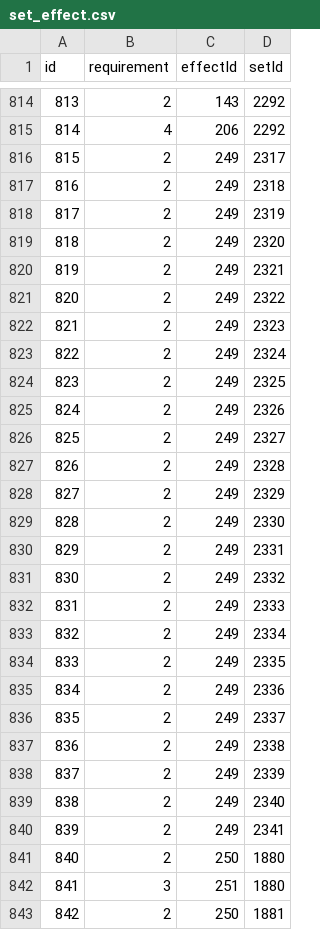
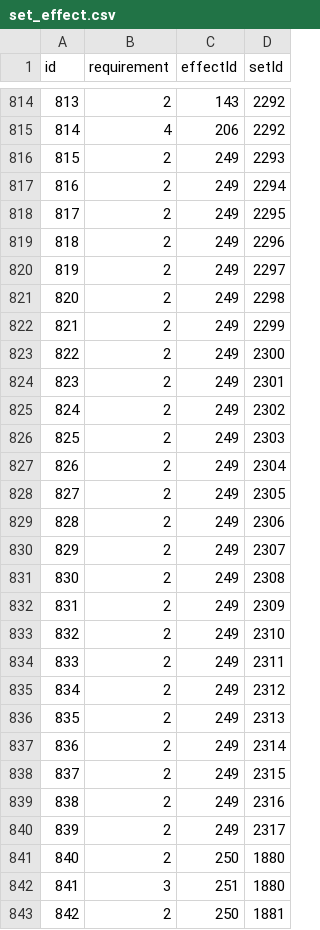
Before and after one commit to j3pz/j3pz-data-processor, a CSV file: output/set_effect.csv, drawn as a sheet; only a part is shown, gaps mark what is left out; the diff covers the shown part only.

```diff
--- a/output/set_effect.csv
+++ b/output/set_effect.csv
@@ -815,27 +815,27 @@ id,requirement,effectId,setId
 814,4,206,2292
-815,2,249,2317
-816,2,249,2318
-817,2,249,2319
-818,2,249,2320
-819,2,249,2321
-820,2,249,2322
-821,2,249,2323
-822,2,249,2324
-823,2,249,2325
-824,2,249,2326
-825,2,249,2327
-826,2,249,2328
-827,2,249,2329
-828,2,249,2330
-829,2,249,2331
-830,2,249,2332
-831,2,249,2333
-832,2,249,2334
-833,2,249,2335
-834,2,249,2336
-835,2,249,2337
-836,2,249,2338
-837,2,249,2339
-838,2,249,2340
-839,2,249,2341
+815,2,249,2293
+816,2,249,2294
+817,2,249,2295
+818,2,249,2296
+819,2,249,2297
+820,2,249,2298
+821,2,249,2299
+822,2,249,2300
+823,2,249,2301
+824,2,249,2302
+825,2,249,2303
+826,2,249,2304
+827,2,249,2305
+828,2,249,2306
+829,2,249,2307
+830,2,249,2308
+831,2,249,2309
+832,2,249,2310
+833,2,249,2311
+834,2,249,2312
+835,2,249,2313
+836,2,249,2314
+837,2,249,2315
+838,2,249,2316
+839,2,249,2317
 840,2,250,1880
```
Also changed, not shown: 48 edited cells elsewhere in this file, output/effect.csv, output/equip_set.csv, 22 other files.
